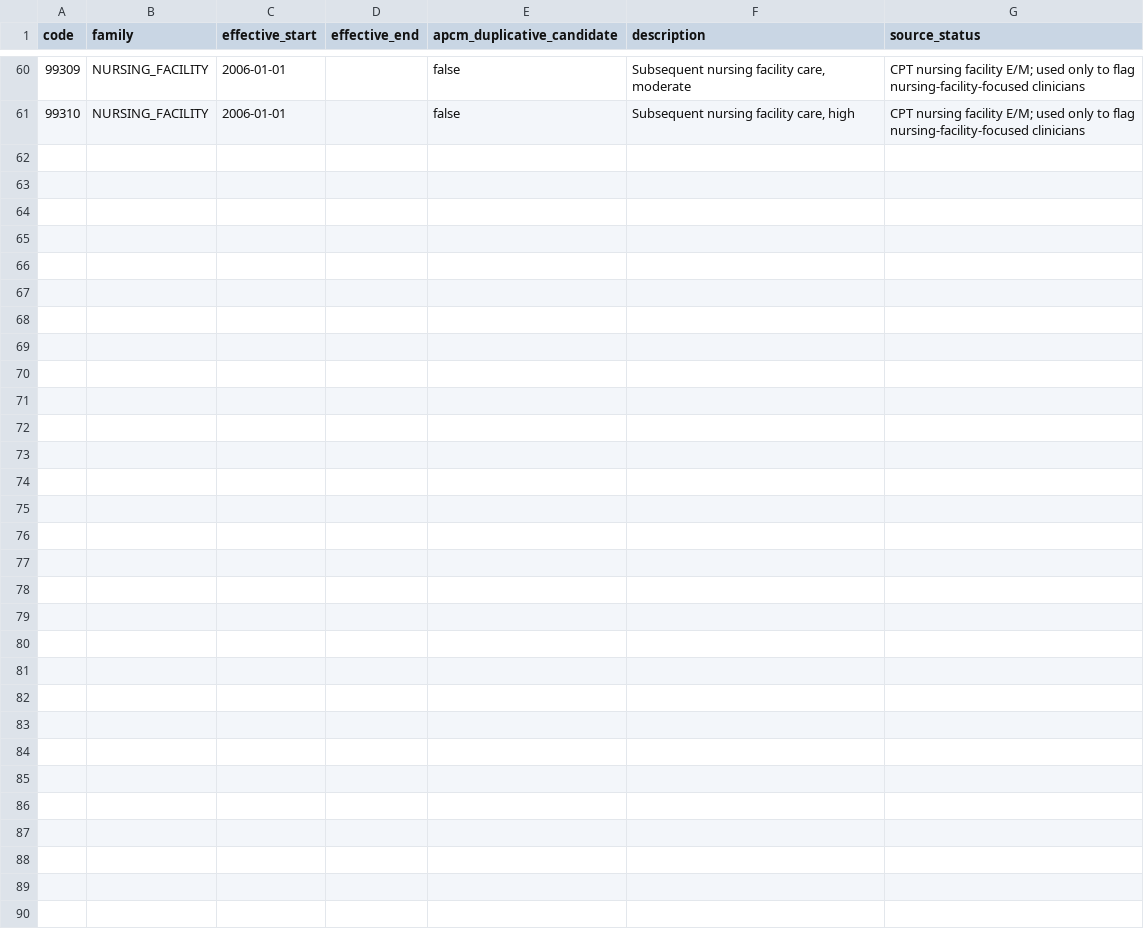
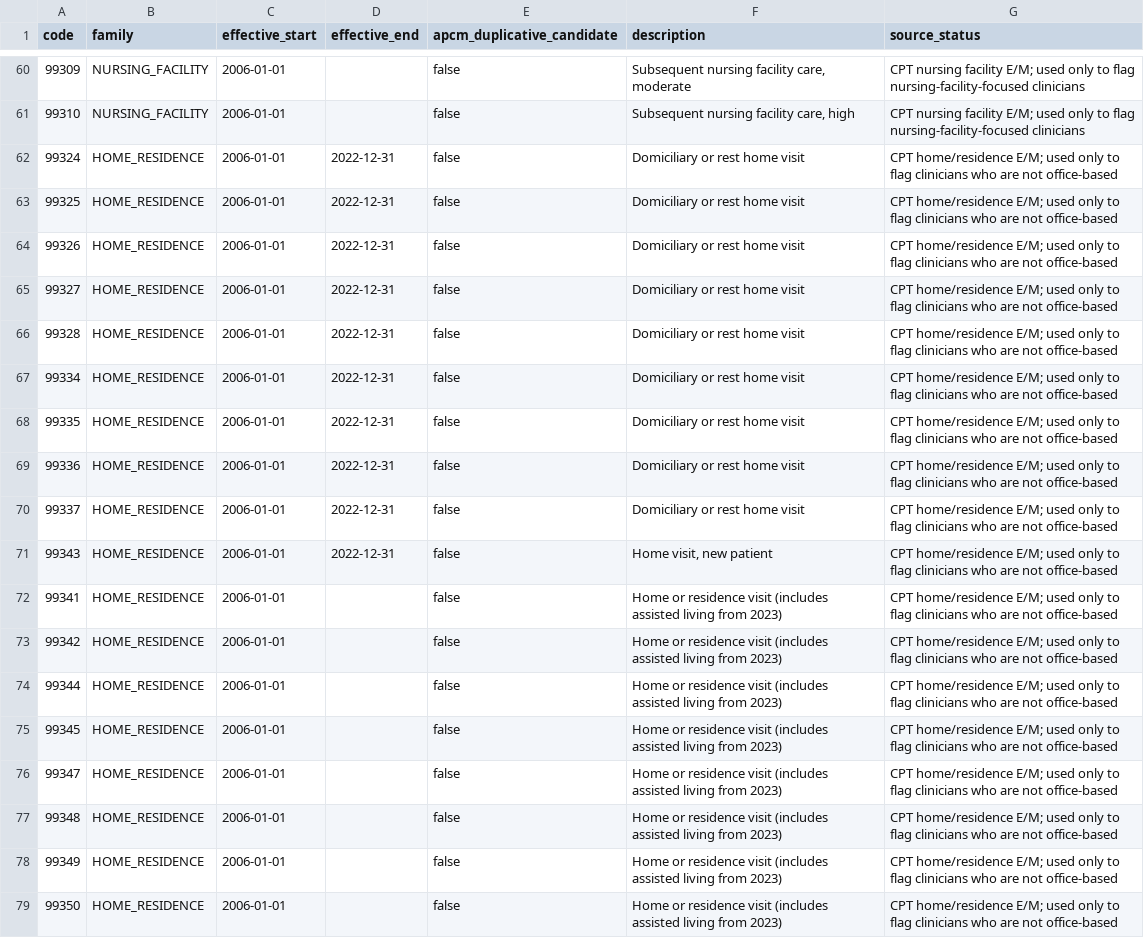
Before and after one commit to anandiganguli97/apcm-opportunity, a CSV file: seeds/code_families.csv, drawn as a sheet; only a part is shown, gaps mark what is left out; the diff names each change by its address in the sheet, - before the commit and + after, or states it on an @@ line.

```diff
--- a/seeds/code_families.csv
+++ b/seeds/code_families.csv
+row 62: 99324 | HOME_RESIDENCE | 2006-01-01 | 2022-12-31 | false | Domiciliary or rest home visit | CPT home/residence E/M; used only to flag clinicians who are not office-based
+row 63: 99325 | HOME_RESIDENCE | 2006-01-01 | 2022-12-31 | false | Domiciliary or rest home visit | CPT home/residence E/M; used only to flag clinicians who are not office-based
+row 64: 99326 | HOME_RESIDENCE | 2006-01-01 | 2022-12-31 | false | Domiciliary or rest home visit | CPT home/residence E/M; used only to flag clinicians who are not office-based
+row 65: 99327 | HOME_RESIDENCE | 2006-01-01 | 2022-12-31 | false | Domiciliary or rest home visit | CPT home/residence E/M; used only to flag clinicians who are not office-based
+row 66: 99328 | HOME_RESIDENCE | 2006-01-01 | 2022-12-31 | false | Domiciliary or rest home visit | CPT home/residence E/M; used only to flag clinicians who are not office-based
+row 67: 99334 | HOME_RESIDENCE | 2006-01-01 | 2022-12-31 | false | Domiciliary or rest home visit | CPT home/residence E/M; used only to flag clinicians who are not office-based
+row 68: 99335 | HOME_RESIDENCE | 2006-01-01 | 2022-12-31 | false | Domiciliary or rest home visit | CPT home/residence E/M; used only to flag clinicians who are not office-based
+row 69: 99336 | HOME_RESIDENCE | 2006-01-01 | 2022-12-31 | false | Domiciliary or rest home visit | CPT home/residence E/M; used only to flag clinicians who are not office-based
+row 70: 99337 | HOME_RESIDENCE | 2006-01-01 | 2022-12-31 | false | Domiciliary or rest home visit | CPT home/residence E/M; used only to flag clinicians who are not office-based
+row 71: 99343 | HOME_RESIDENCE | 2006-01-01 | 2022-12-31 | false | Home visit, new patient | CPT home/residence E/M; used only to flag clinicians who are not office-based
+row 72: 99341 | HOME_RESIDENCE | 2006-01-01 |  | false | Home or residence visit (includes assisted living from 2023) | CPT home/residence E/M; used only to flag clinicians who are not office-based
+row 73: 99342 | HOME_RESIDENCE | 2006-01-01 |  | false | Home or residence visit (includes assisted living from 2023) | CPT home/residence E/M; used only to flag clinicians who are not office-based
+row 74: 99344 | HOME_RESIDENCE | 2006-01-01 |  | false | Home or residence visit (includes assisted living from 2023) | CPT home/residence E/M; used only to flag clinicians who are not office-based
+row 75: 99345 | HOME_RESIDENCE | 2006-01-01 |  | false | Home or residence visit (includes assisted living from 2023) | CPT home/residence E/M; used only to flag clinicians who are not office-based
+row 76: 99347 | HOME_RESIDENCE | 2006-01-01 |  | false | Home or residence visit (includes assisted living from 2023) | CPT home/residence E/M; used only to flag clinicians who are not office-based
+row 77: 99348 | HOME_RESIDENCE | 2006-01-01 |  | false | Home or residence visit (includes assisted living from 2023) | CPT home/residence E/M; used only to flag clinicians who are not office-based
+row 78: 99349 | HOME_RESIDENCE | 2006-01-01 |  | false | Home or residence visit (includes assisted living from 2023) | CPT home/residence E/M; used only to flag clinicians who are not office-based
+row 79: 99350 | HOME_RESIDENCE | 2006-01-01 |  | false | Home or residence visit (includes assisted living from 2023) | CPT home/residence E/M; used only to flag clinicians who are not office-based
```
Also changed, not shown: 12 other files.
